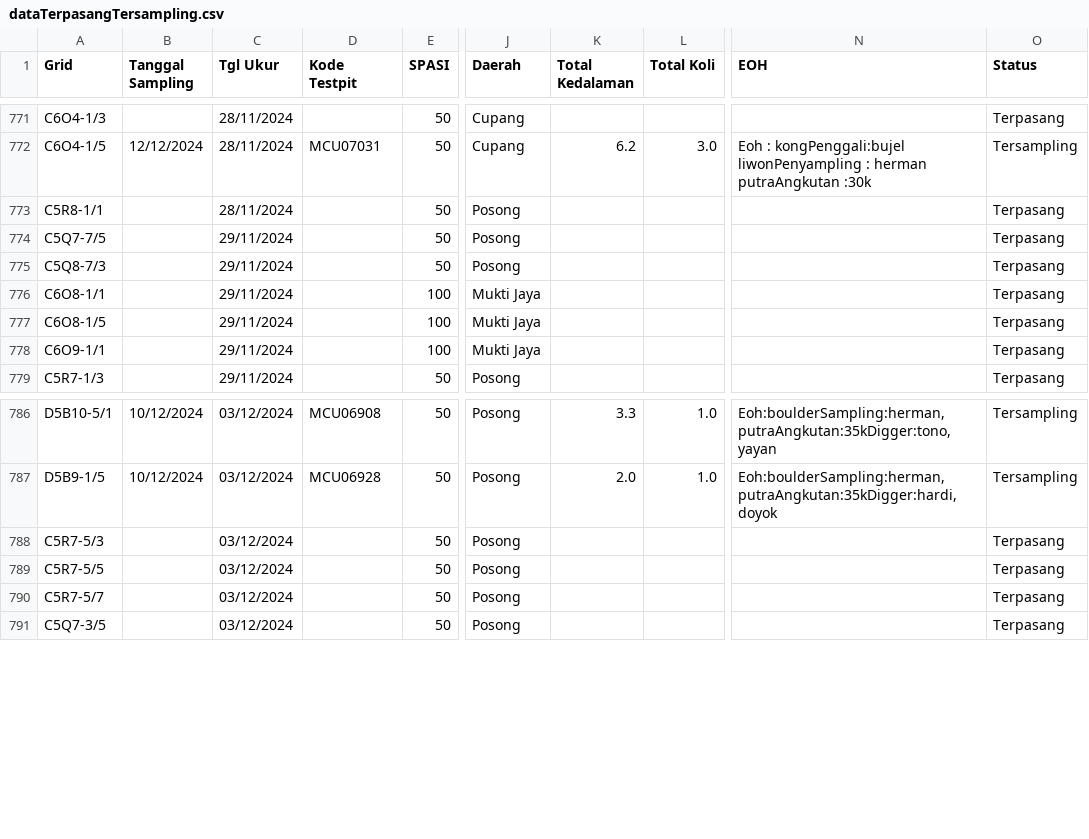
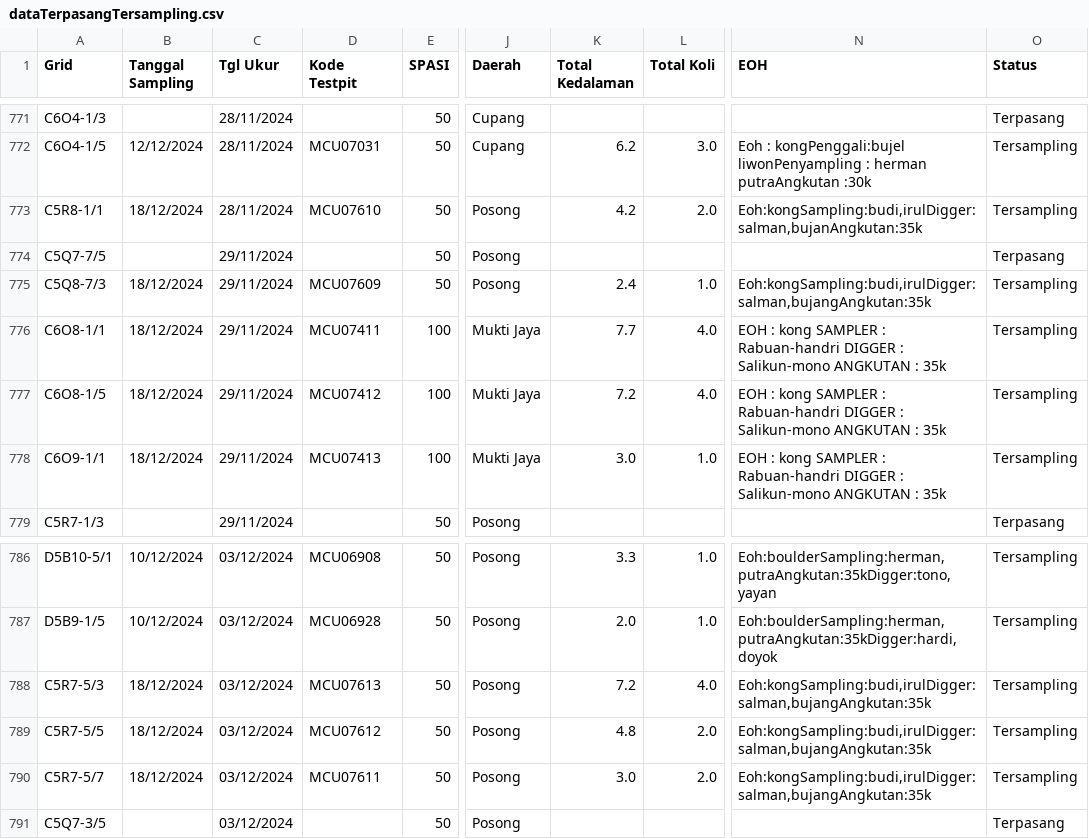
Before and after one commit to wattug/Exploration_Dashboard, a CSV file: dataTerpasangTersampling.csv, drawn as a sheet; only a part is shown, gaps mark what is left out; the diff covers the shown part only; the diff names each change by its address in the sheet, - before the commit and + after, or states it on an @@ line.

Commit message:
add sampling progress 18/12/2024

```diff
--- a/dataTerpasangTersampling.csv
+++ b/dataTerpasangTersampling.csv
-B773 (Tanggal Sampling): (empty)
+B773 (Tanggal Sampling): 18/12/2024
-D773 (Kode Testpit): (empty)
+D773 (Kode Testpit): MCU07610
-K773 (Total Kedalaman): (empty)
+K773 (Total Kedalaman): 4.2
-L773 (Total Koli): (empty)
+L773 (Total Koli): 2.0
-N773 (EOH): (empty)
+N773 (EOH): Eoh:kongSampling:budi,irulDigger:salman,bujanAngkutan:35k
-O773 (Status): Terpasang
+O773 (Status): Tersampling
-B775:B778 (Tanggal Sampling): (empty)
+B775:B778 (Tanggal Sampling): 18/12/2024
-D775 (Kode Testpit): (empty)
+D775 (Kode Testpit): MCU07609
-K775 (Total Kedalaman): (empty)
+K775 (Total Kedalaman): 2.4
-L775 (Total Koli): (empty)
+L775 (Total Koli): 1.0
-N775 (EOH): (empty)
+N775 (EOH): Eoh:kongSampling:budi,irulDigger:salman,bujangAngkutan:35k
-O775:O778 (Status): Terpasang
+O775:O778 (Status): Tersampling
-D776 (Kode Testpit): (empty)
+D776 (Kode Testpit): MCU07411
-K776 (Total Kedalaman): (empty)
+K776 (Total Kedalaman): 7.7
-L776:L777 (Total Koli): (empty)
+L776:L777 (Total Koli): 4.0
-N776:N778 (EOH): (empty)
+N776:N778 (EOH): EOH : kong SAMPLER : Rabuan-handri DIGGER : Salikun-mono ANGKUTAN : 35k
-D777 (Kode Testpit): (empty)
+D777 (Kode Testpit): MCU07412
-K777 (Total Kedalaman): (empty)
+K777 (Total Kedalaman): 7.2
-D778 (Kode Testpit): (empty)
+D778 (Kode Testpit): MCU07413
-K778 (Total Kedalaman): (empty)
+K778 (Total Kedalaman): 3.0
-L778 (Total Koli): (empty)
+L778 (Total Koli): 1.0
-B788:B790 (Tanggal Sampling): (empty)
+B788:B790 (Tanggal Sampling): 18/12/2024
-D788 (Kode Testpit): (empty)
+D788 (Kode Testpit): MCU07613
-K788 (Total Kedalaman): (empty)
+K788 (Total Kedalaman): 7.2
-L788 (Total Koli): (empty)
+L788 (Total Koli): 4.0
-N788:N790 (EOH): (empty)
+N788:N790 (EOH): Eoh:kongSampling:budi,irulDigger:salman,bujangAngkutan:35k
-O788:O790 (Status): Terpasang
+O788:O790 (Status): Tersampling
-D789 (Kode Testpit): (empty)
+D789 (Kode Testpit): MCU07612
-K789 (Total Kedalaman): (empty)
+K789 (Total Kedalaman): 4.8
-L789:L790 (Total Koli): (empty)
+L789:L790 (Total Koli): 2.0
-D790 (Kode Testpit): (empty)
+D790 (Kode Testpit): MCU07611
-K790 (Total Kedalaman): (empty)
+K790 (Total Kedalaman): 3.0
```
Also changed, not shown: 113 edited cells elsewhere in this file, 1 other file.
